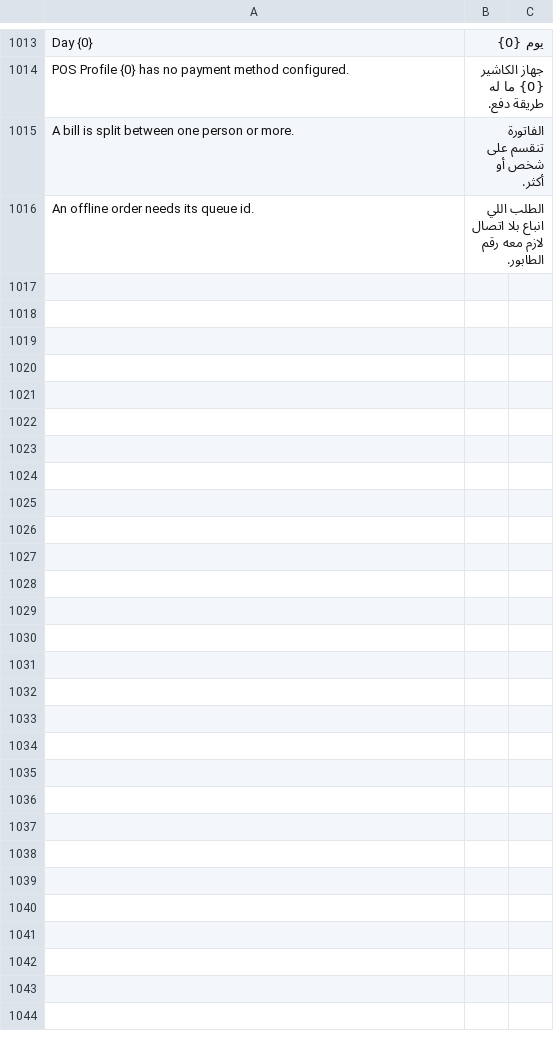
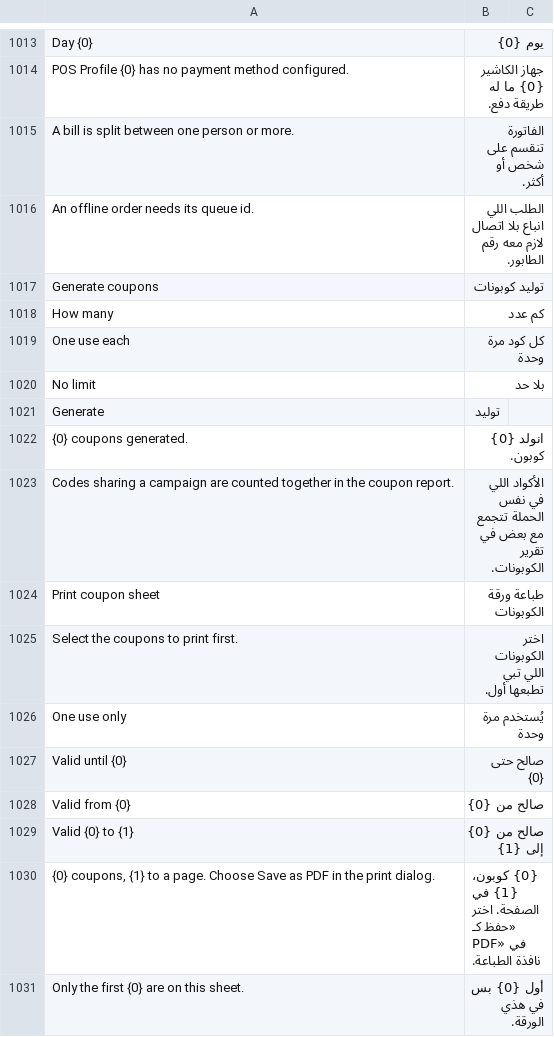
Before and after one commit to hh2000h4000/ruzmh_restaurant_pos, a CSV file: restaurant_pos/translations/ar.csv, drawn as a sheet; only a part is shown, gaps mark what is left out; the diff names each change by its address in the sheet, - before the commit and + after, or states it on an @@ line.

```diff
--- a/restaurant_pos/translations/ar.csv
+++ b/restaurant_pos/translations/ar.csv
+row 1017: Generate coupons | توليد كوبونات
+row 1018: How many | كم عدد
+row 1019: One use each | كل كود مرة وحدة
+row 1020: No limit | بلا حد
+row 1021: Generate | توليد
+row 1022: {0} coupons generated. | انولد {0} كوبون.
+row 1023: Codes sharing a campaign are counted together in the coupon report. | الأكواد اللي في نفس الحملة تتجمع مع بعض في تقرير الكوبونات.
+row 1024: Print coupon sheet | طباعة ورقة الكوبونات
+row 1025: Select the coupons to print first. | اختر الكوبونات اللي تبي تطبعها أول.
+row 1026: One use only | يُستخدم مرة وحدة
+row 1027: Valid until {0} | صالح حتى {0}
+row 1028: Valid from {0} | صالح من {0}
+row 1029: Valid {0} to {1} | صالح من {0} إلى {1}
+row 1030: {0} coupons, {1} to a page. Choose Save as PDF in the print dialog. | {0} كوبون، {1} في الصفحة. اختر «حفظ كـ PDF» في نافذة الطباعة.
+row 1031: Only the first {0} are on this sheet. | أول {0} بس في هذي الورقة.
```
Also changed, not shown: 14 other files.
